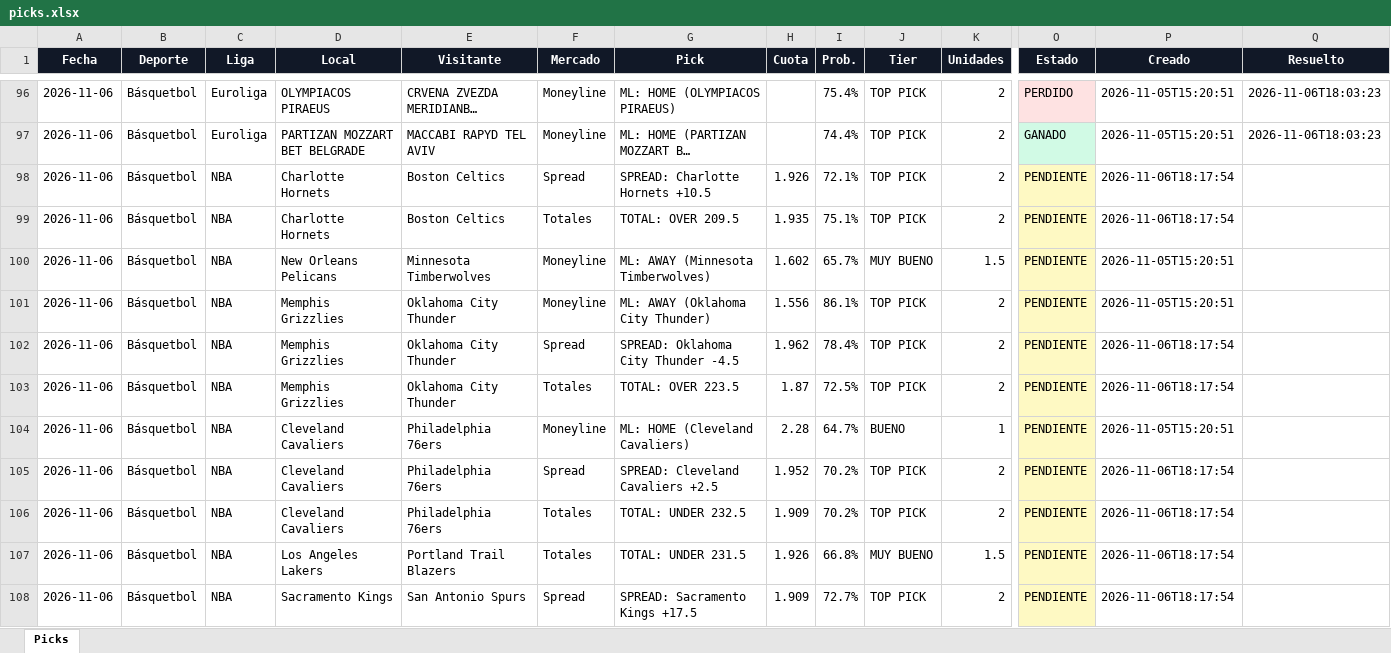
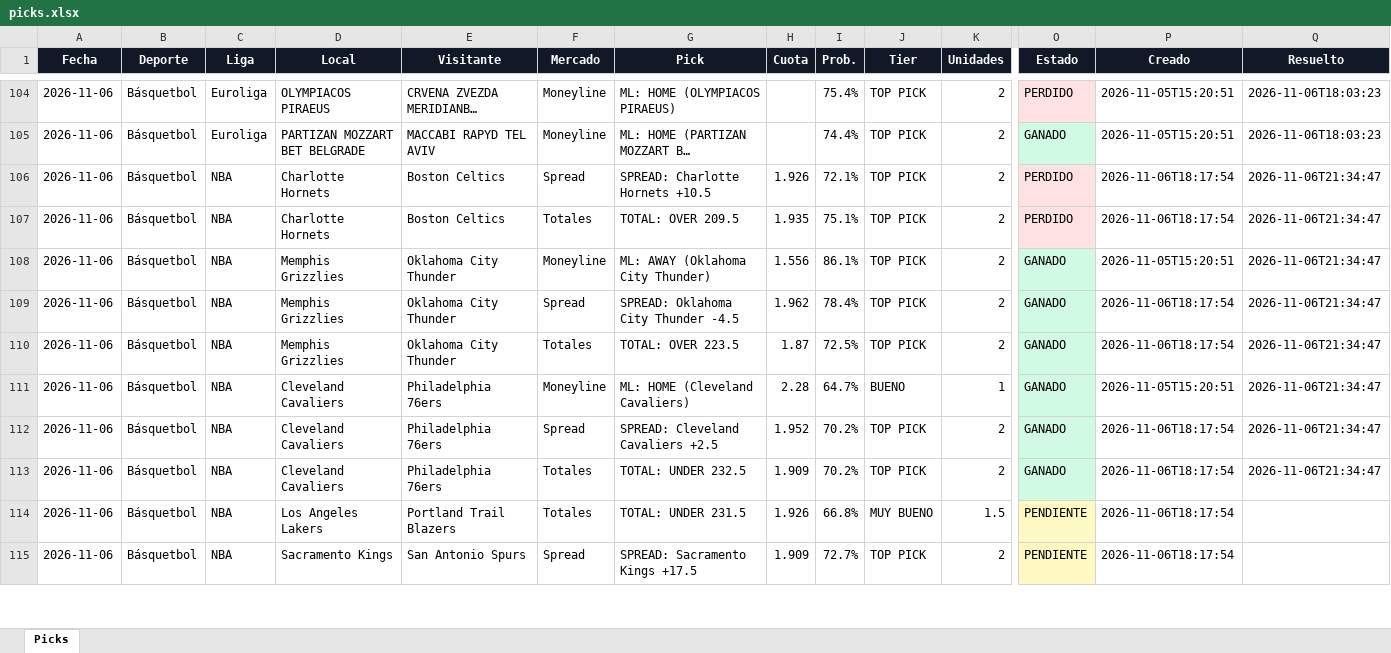
Before and after one commit to Adlax08/kronos-picks-web, an Excel workbook: data/picks.xlsx, sheet Picks, drawn as a sheet; only a part is shown, gaps mark what is left out; long unchanged cells end in …; values as stored, in another font and other column widths than the file's, no borders; removed rows and columns are numbered as before the commit, all else as after; rows hold the shown columns only; the diff covers the shown part only; the diff names each change by its address in the sheet, - before the commit and + after, or states it on an @@ line.

Commit message:
Picks 2026-11-06 21:56

```diff
--- a/data/picks.xlsx (sheet Picks)
+++ b/data/picks.xlsx (sheet Picks)
-O106:O107 (Estado): PENDIENTE
+O106:O107 (Estado): PERDIDO
-O106:O107 fill: #FEF9C3
+O106:O107 fill: #FEE2E2
-Q106:Q107 (Resuelto): (empty)
+Q106:Q107 (Resuelto): 2026-11-06T21:34:47
-row 100: 2026-11-06 | Básquetbol | NBA | New Orleans Pelicans | Minnesota Timberwolves | Moneyline | ML: AWAY (Minnesota Timberwolves) | 1.602 | 65.7% | MUY BUENO | 1.5 | PENDIENTE | 2026-11-05T15:20:51
-O108:O113 (Estado): PENDIENTE
+O108:O113 (Estado): GANADO
-O108:O113 fill: #FEF9C3
+O108:O113 fill: #D1FAE5
-Q108:Q113 (Resuelto): (empty)
+Q108:Q113 (Resuelto): 2026-11-06T21:34:47
```
Also changed, not shown: 8 added rows, 4 removed rows, 39 edited cells and cell formats elsewhere in this sheet, 8 other files.
